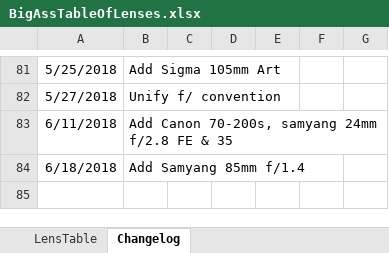
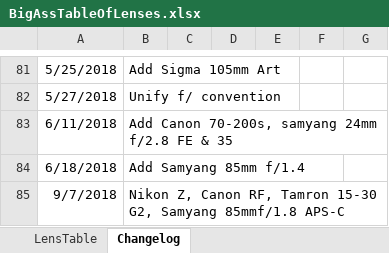
Before and after one commit to Olaf-Optical/BigAssTableOfLenses, an Excel workbook: BigAssTableOfLenses.xlsx, sheet Changelog, drawn as a sheet; only a part is shown, gaps mark what is left out; values as stored, in another font and other column widths than the file's, no borders; the diff names each change by its address in the sheet, - before the commit and + after, or states it on an @@ line.

Commit message:
Canon RF, Nikon Z, Tamron 15-30 G2, Samyang 85mm APS-C

```diff
--- a/BigAssTableOfLenses.xlsx (sheet Changelog)
+++ b/BigAssTableOfLenses.xlsx (sheet Changelog)
+row 85: 9/7/2018 | Nikon Z, Canon RF, Tamron 15-30 G2, Samyang 85mmf/1.8 APS-C
```
Also changed, not shown: sheet LensTable, 1 other file.
